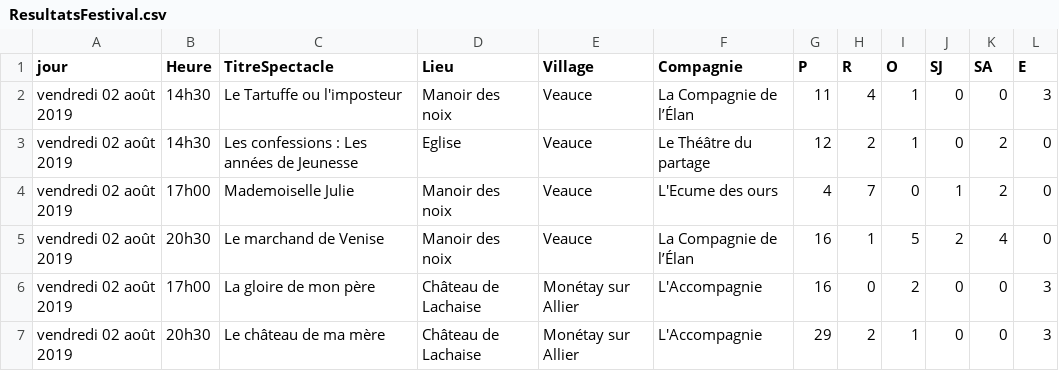
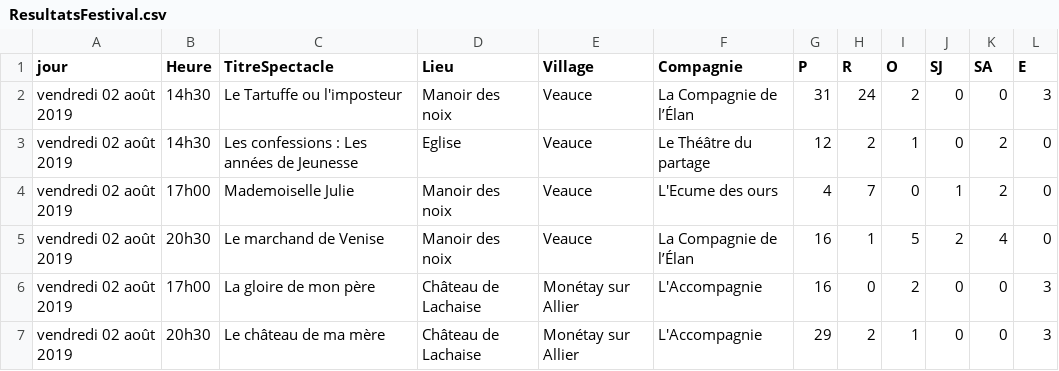
Before and after one commit to Wydone/L3-ProjetWeb, a CSV file: web/data/ResultatsFestival.csv, drawn as a sheet; only a part is shown.

```diff
--- a/web/data/ResultatsFestival.csv
+++ b/web/data/ResultatsFestival.csv
@@ -1,3 +1,3 @@
 jour,Heure,"TitreSpectacle",Lieu,Village,Compagnie,P,R,O,SJ,SA,E
-vendredi 02 août 2019,14h30,"Le Tartuffe ou l'imposteur",Manoir des noix,Veauce,La Compagnie de l’Élan,11,4,1,0,0,3
+vendredi 02 août 2019,14h30,"Le Tartuffe ou l'imposteur",Manoir des noix,Veauce,La Compagnie de l’Élan,31,24,2,0,0,3
 vendredi 02 août 2019,14h30,"Les confessions : Les années de Jeunesse",Eglise,Veauce,Le Théâtre du partage,12,2,1,0,2,0
```
Also changed, not shown: 2 other files.
